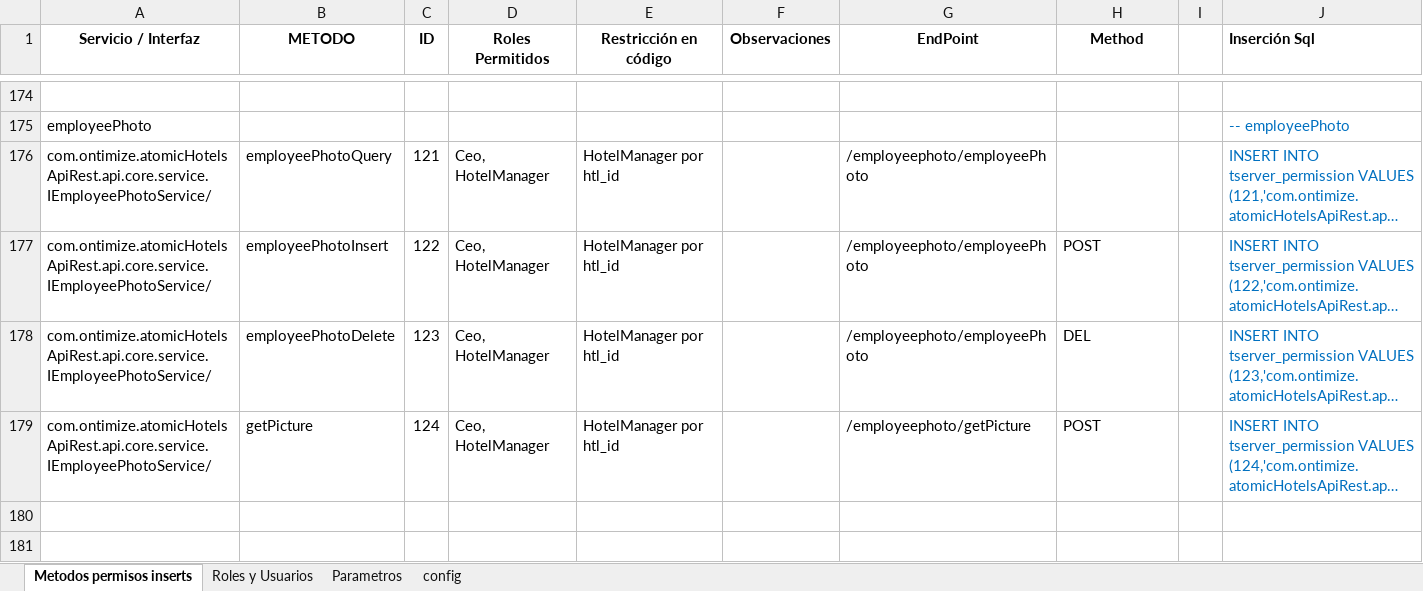
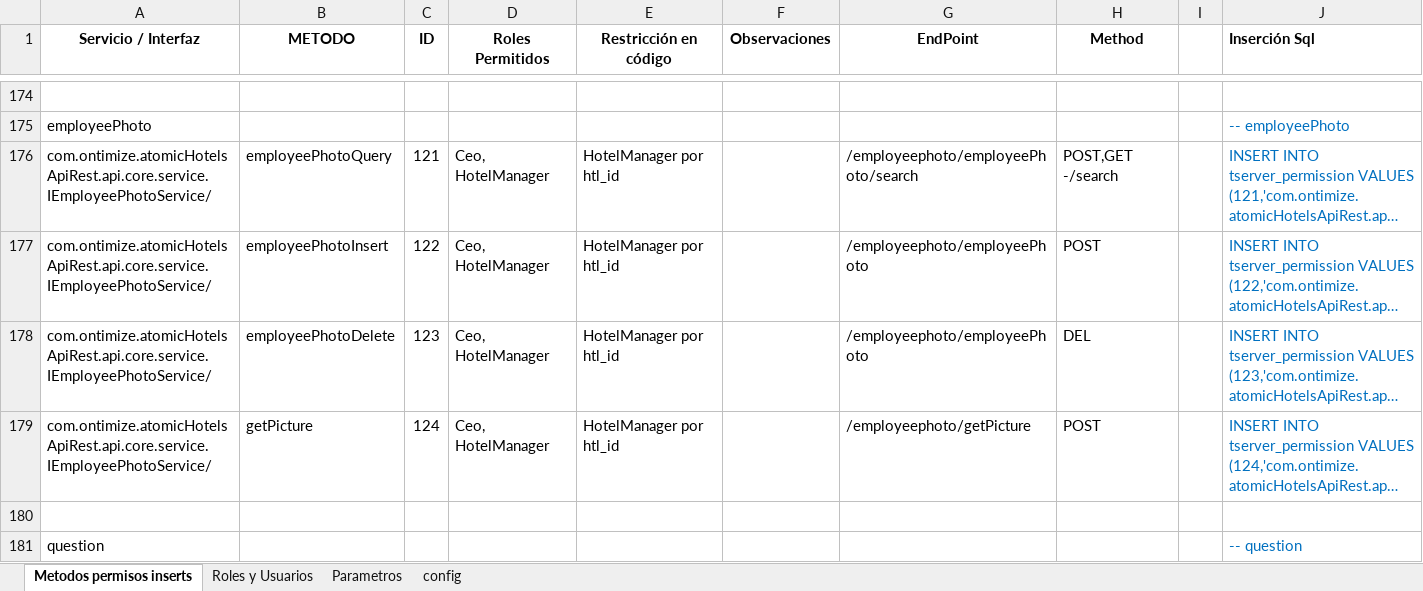
Before and after one commit to CampusDual/2022-BBE-1-G3_CadenaHotelera, an Excel workbook: Herramientas y Documentacion/Documentación metodos Permisos.xlsx, sheet Metodos permisos inserts, drawn as a sheet; only a part is shown, gaps mark what is left out; long unchanged cells end in …; values as stored, in another font and other column widths than the file's, no borders; the diff covers the shown part only; the diff names each change by its address in the sheet, - before the commit and + after, or states it on an @@ line.

Commit message:
Ar - questions

```diff
--- a/Herramientas y Documentacion/Documentación metodos Permisos.xlsx (sheet Metodos permisos inserts)
+++ b/Herramientas y Documentacion/Documentación metodos Permisos.xlsx (sheet Metodos permisos inserts)
-G176 (EndPoint): /employeephoto/employeePhoto
+G176 (EndPoint): /employeephoto/employeePhoto/search
-H176 (Method): (empty)
+H176 (Method): POST,GET -/search
+row 180: (empty)
+row 181: question |  |  |  |  |  |  |  |  | -- question
```
Also changed, not shown: 5 added rows elsewhere in this sheet, 5 other files.
